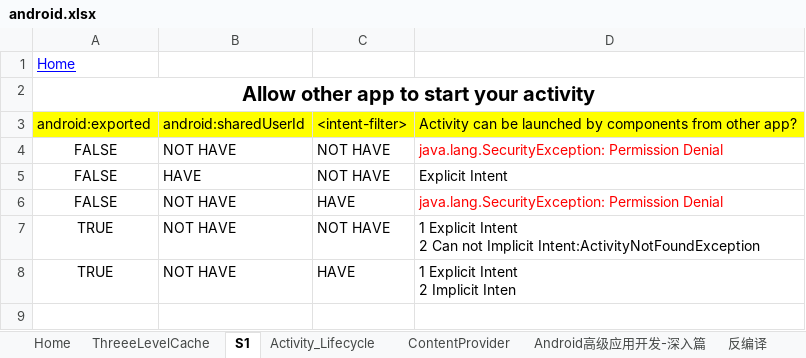
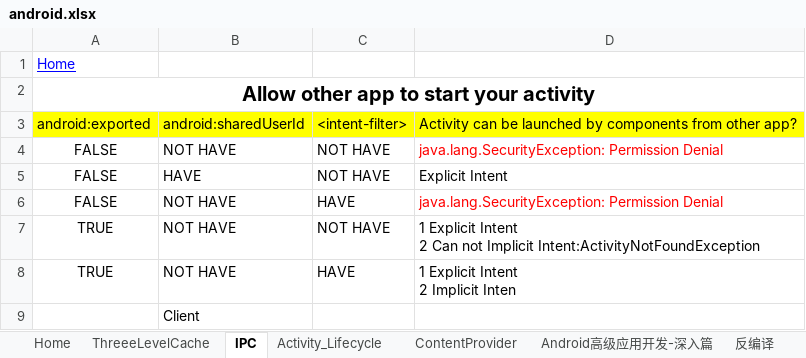
Before and after one commit to YingVickyCao/AndroidAboutDemos, an Excel workbook: doc/android.xlsx, sheet IPC, drawn as a sheet; values as stored, in another font and other column widths than the file's, no borders; the diff names each change by its address in the sheet, - before the commit and + after, or states it on an @@ line.

```diff
--- a/doc/android.xlsx (sheet IPC)
+++ b/doc/android.xlsx (sheet IPC)
-sheet tab: S1
+sheet tab: IPC
+row 9:  | Client
```
Also changed, not shown: sheet Home, doc/code_standards/Code_Standards.xlsx, 44 other files.
